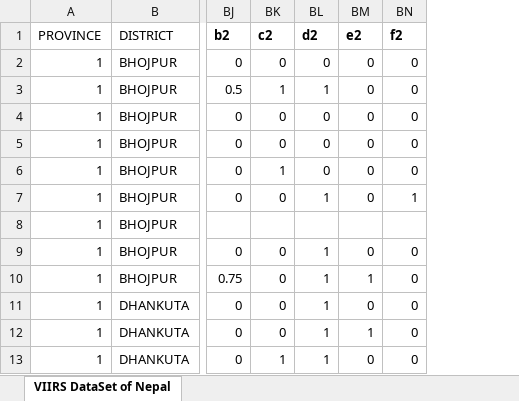
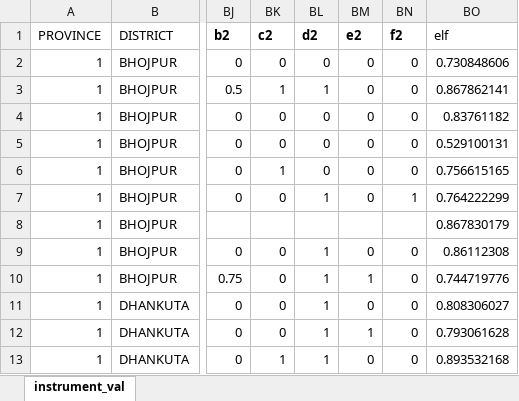
Before and after one commit to Apanta1/Night_Light_Institutional_Capacity, an Excel workbook: Stata/instrument_val.xlsx, sheet instrument_val, drawn as a sheet; only a part is shown, gaps mark what is left out; values as stored, in another font and other column widths than the file's, no borders; the diff names each change by its address in the sheet, - before the commit and + after, or states it on an @@ line.

```diff
--- a/Stata/instrument_val.xlsx (sheet instrument_val)
+++ b/Stata/instrument_val.xlsx (sheet instrument_val)
-sheet tab: VIIRS DataSet of Nepal
+sheet tab: instrument_val
+column BO (elf), rows 2-13: 0.730848606 | 0.867862141 | 0.83761182 | 0.529100131 | 0.756615165 | 0.764222299 | 0.867830179 | 0.86112308 | 0.744719776 | 0.808306027 | 0.793061628 | 0.893532168
```
Also changed, not shown: 15 other files.
